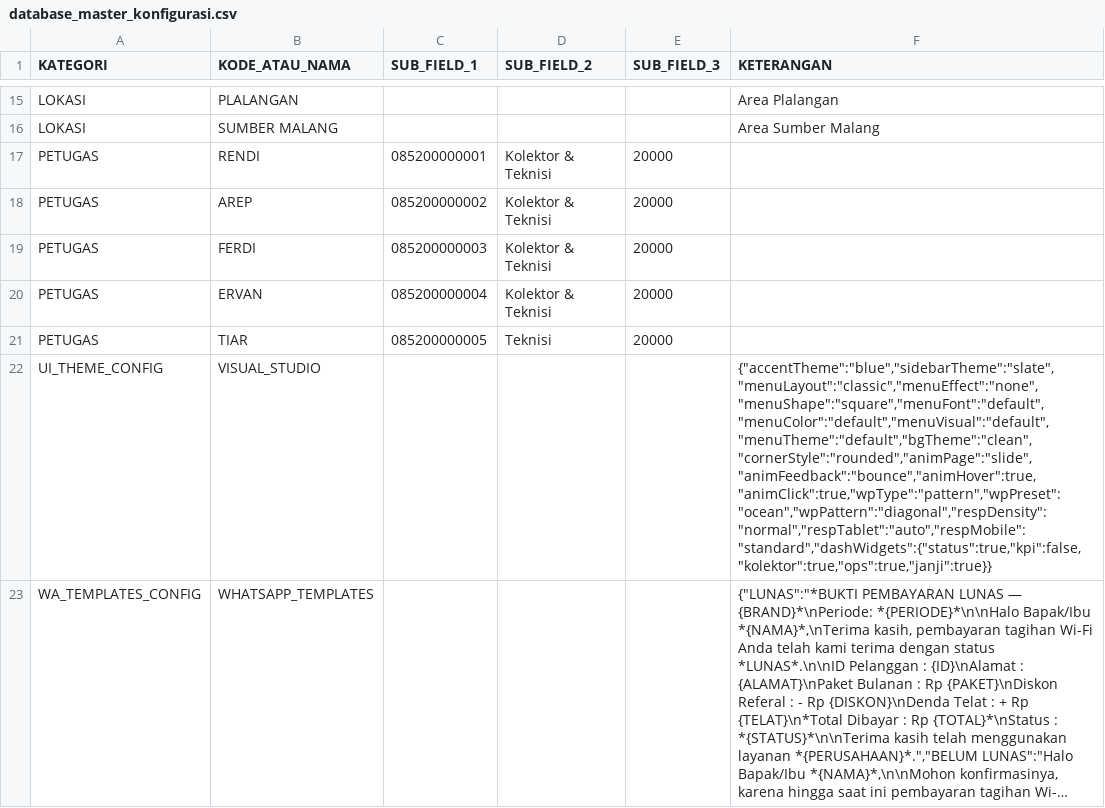
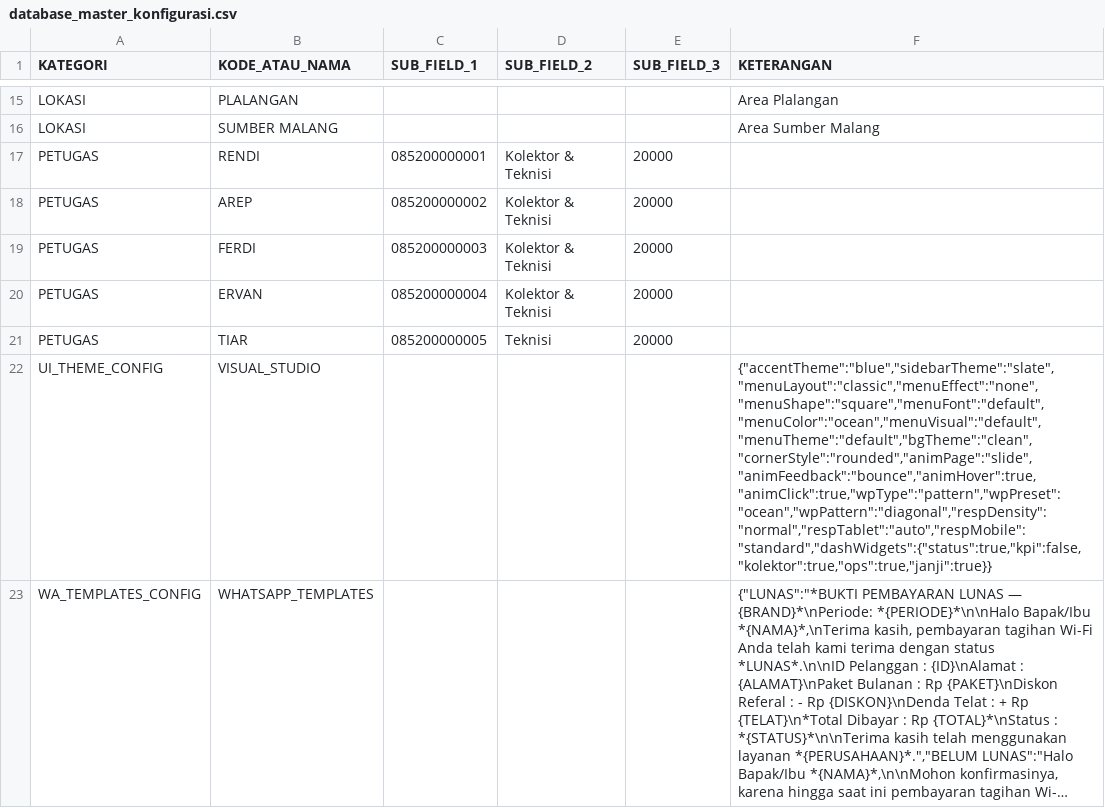
Before and after one commit to ilyasajha5-cpu/LIKEBillingProTeknisi, a CSV file: database_master_konfigurasi.csv, drawn as a sheet; only a part is shown, gaps mark what is left out; long unchanged cells end in …; the diff names each change by its address in the sheet, - before the commit and + after, or states it on an @@ line.

Commit message:
Fast-Sync database_master_konfigurasi.csv

```diff
--- a/database_master_konfigurasi.csv
+++ b/database_master_konfigurasi.csv
-F22 (KETERANGAN): {"accentTheme":"blue","sidebarTheme":"slate","menuLayout":"classic","menuEffect":"none","menuShape":"square","menuFont":"default","menuColor":"default","menuVisual":"default","menuTheme":"default","bgTheme":"clean","cornerStyle":"rounded","animPage":"slide","animFeedback":"bounce","animHover":true,"animClick":true,"wpType":"pattern","wpPreset":"ocean","wpPattern":"diagonal","respDensity":"normal","respTablet":"auto","respMobile":"standard","dashWidgets":{"status":true,"kpi":false,"kolektor":true,"ops":true,"janji":true}}
+F22 (KETERANGAN): {"accentTheme":"blue","sidebarTheme":"slate","menuLayout":"classic","menuEffect":"none","menuShape":"square","menuFont":"default","menuColor":"ocean","menuVisual":"default","menuTheme":"default","bgTheme":"clean","cornerStyle":"rounded","animPage":"slide","animFeedback":"bounce","animHover":true,"animClick":true,"wpType":"pattern","wpPreset":"ocean","wpPattern":"diagonal","respDensity":"normal","respTablet":"auto","respMobile":"standard","dashWidgets":{"status":true,"kpi":false,"kolektor":true,"ops":true,"janji":true}}
```
